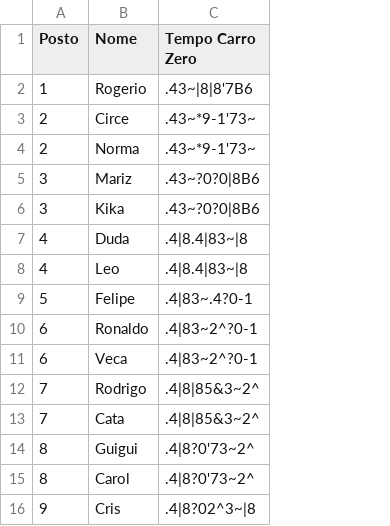
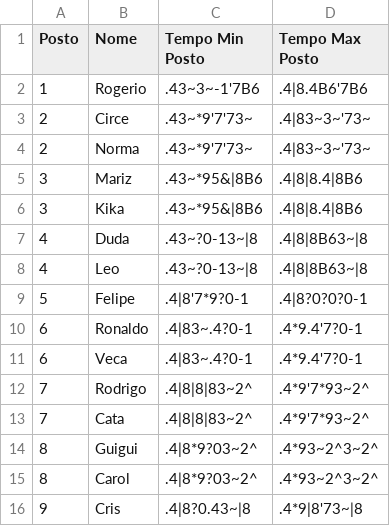
Before and after one commit to felipefreitassilva/RallyBritishClubAPI, a CSV file: juizesIda.csv, drawn as a sheet; removed rows and columns are numbered as before the commit, all else as after; the diff names each change by its address in the sheet, - before the commit and + after, or states it on an @@ line.

Commit message:
Update juizesIda.csv
Changed Headers

```diff
--- a/juizesIda.csv
+++ b/juizesIda.csv
-column C (Tempo Carro Zero), rows 2-16: .43~|8|8'7B6 | .43~*9-1'73~ | .43~*9-1'73~ | .43~?0?0|8B6 | .43~?0?0|8B6 | .4|8.4|83~|8 | .4|8.4|83~|8 | .4|83~.4?0-1 | .4|83~2^?0-1 | .4|83~2^?0-1 | .4|8|85&3~2^ | .4|8|85&3~2^ | .4|8?0'73~2^ | .4|8?0'73~2^ | .4|8?02^3~|8
+column C (Tempo Min Posto), rows 2-16: .43~3~-1'7B6 | .43~*9'7'73~ | .43~*9'7'73~ | .43~*95&|8B6 | .43~*95&|8B6 | .43~?0-13~|8 | .43~?0-13~|8 | .4|8'7*9?0-1 | .4|83~.4?0-1 | .4|83~.4?0-1 | .4|8|8|83~2^ | .4|8|8|83~2^ | .4|8*9?03~2^ | .4|8*9?03~2^ | .4|8?0.43~|8
+column D (Tempo Max Posto), rows 2-16: .4|8.4B6'7B6 | .4|83~3~'73~ | .4|83~3~'73~ | .4|8|8.4|8B6 | .4|8|8.4|8B6 | .4|8|8B63~|8 | .4|8|8B63~|8 | .4|8?0?0?0-1 | .4*9.4'7?0-1 | .4*9.4'7?0-1 | .4*9'7*93~2^ | .4*9'7*93~2^ | .4*93~2^3~2^ | .4*93~2^3~2^ | .4*9|8'73~|8
```
